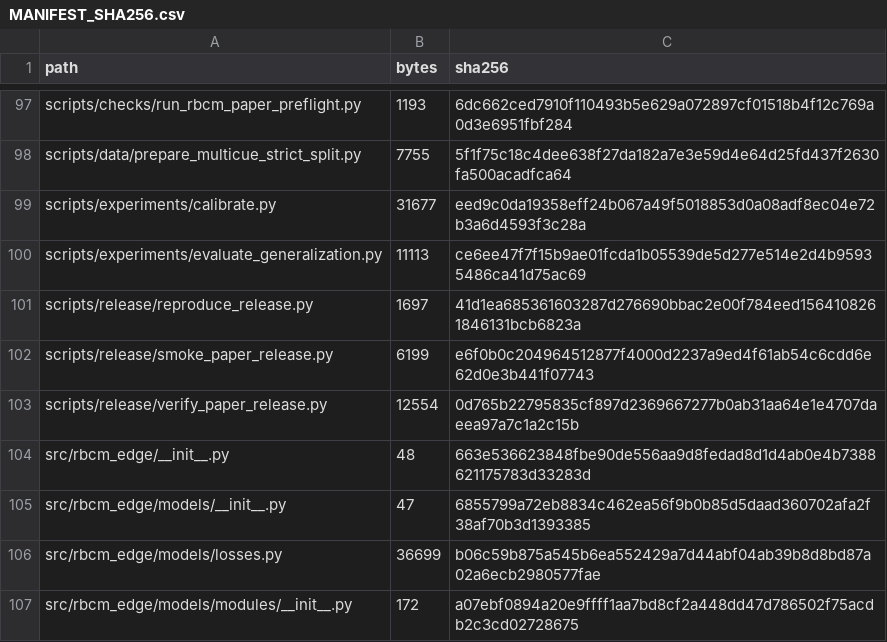
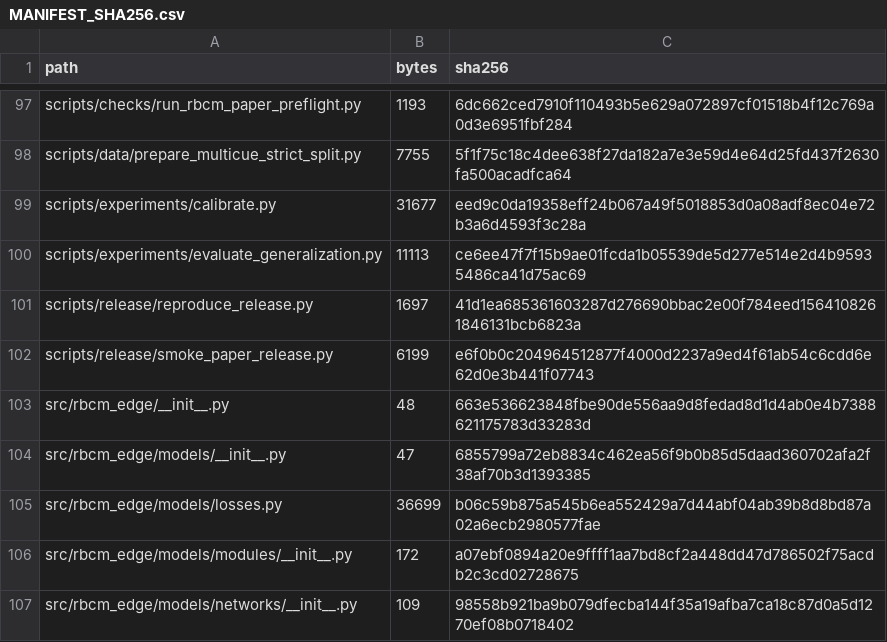
Before and after one commit to liukaiming6563/RBCM-Edge, a CSV file: MANIFEST_SHA256.csv, drawn as a sheet; only a part is shown, gaps mark what is left out; the shorter side is filled out with more unchanged rows; the diff names each change by its address in the sheet, - before the commit and + after, or states it on an @@ line.

```diff
--- a/MANIFEST_SHA256.csv
+++ b/MANIFEST_SHA256.csv
-row 103: scripts/release/verify_paper_release.py | 12554 | 0d765b22795835cf897d2369667277b0ab31aa64e1e4707daeea97a7c1a2c15b
```
Also changed, not shown: 1 other file.
